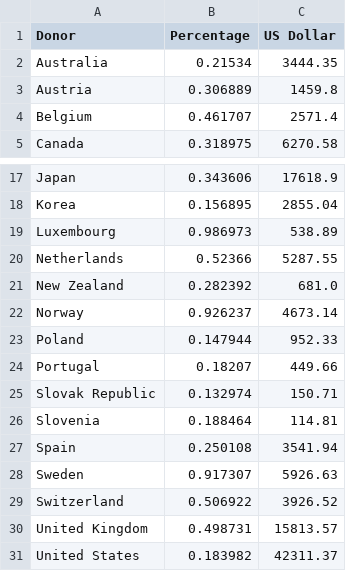
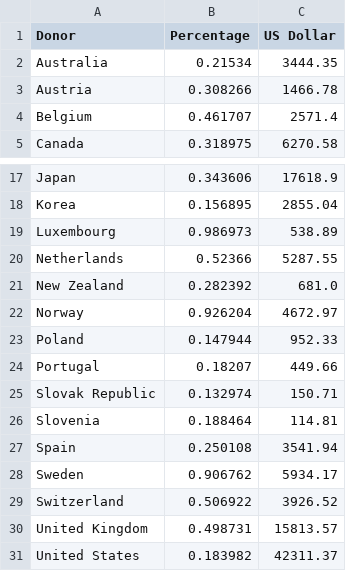
Before and after one commit to Qery-Data/ODA-Datatracker, a CSV file: data/OECD_ODA_GRANT_GNI_recent_y.csv, drawn as a sheet; only a part is shown, gaps mark what is left out.

```diff
--- a/data/OECD_ODA_GRANT_GNI_recent_y.csv
+++ b/data/OECD_ODA_GRANT_GNI_recent_y.csv
@@ -2,3 +2,3 @@ Donor,Percentage,US Dollar
 Australia,0.21534,3444.35
-Austria,0.306889,1459.8
+Austria,0.308266,1466.78
 Belgium,0.461707,2571.4
@@ -21,3 +21,3 @@ Netherlands,0.52366,5287.55
 New Zealand,0.282392,681.0
-Norway,0.926237,4673.14
+Norway,0.926204,4672.97
 Poland,0.147944,952.33
@@ -27,3 +27,3 @@ Slovenia,0.188464,114.81
 Spain,0.250108,3541.94
-Sweden,0.917307,5926.63
+Sweden,0.906762,5934.17
 Switzerland,0.506922,3926.52
```
Also changed, not shown: data/OECD_ODA_GNI_Total.csv, data/OECD_ODA_GNI_Total_Country.csv, 3 other files.
